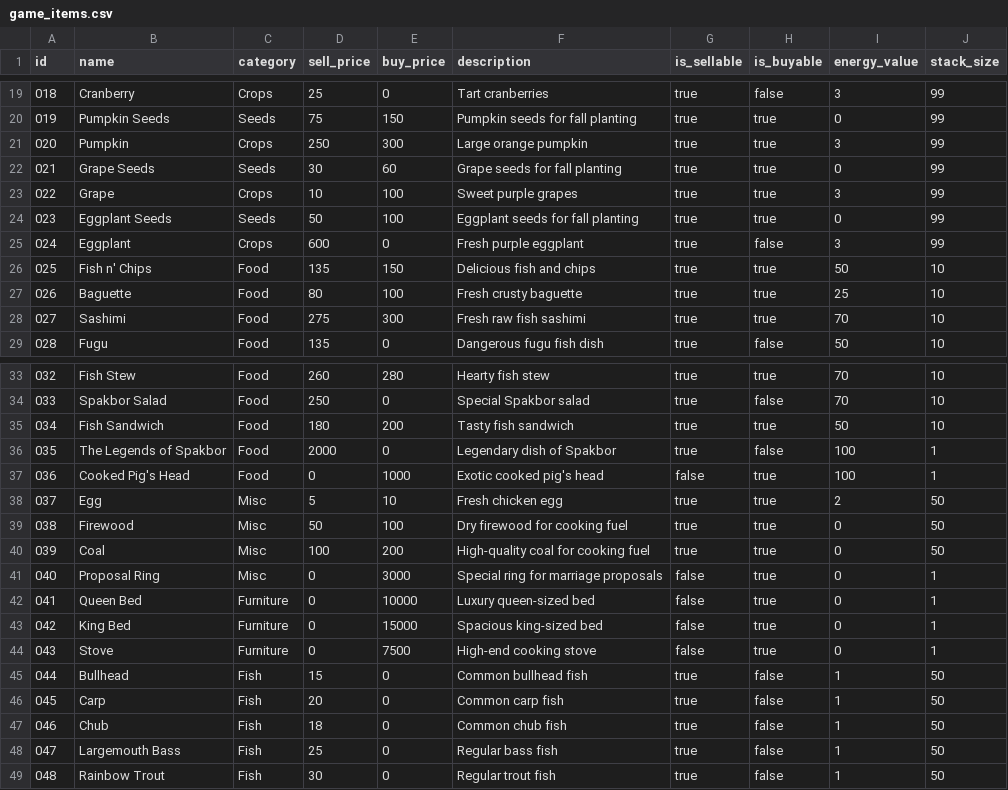
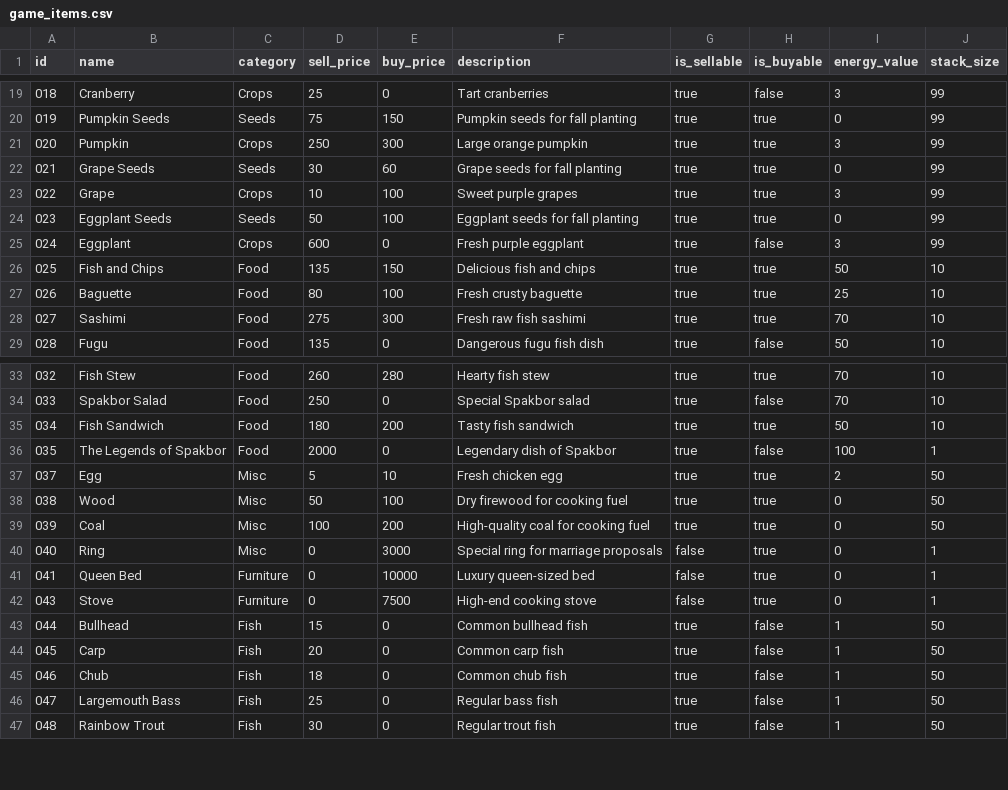
Before and after one commit to OmarBerliansyah/IF2010_TB_07_01, a CSV file: app/src/main/resources/data/game_items.csv, drawn as a sheet; only a part is shown, gaps mark what is left out.

```diff
--- a/app/src/main/resources/data/game_items.csv
+++ b/app/src/main/resources/data/game_items.csv
@@ -25,3 +25,3 @@ id,name,category,sell_price,buy_price,description,is_sellable,is_buyable,energy_
 024,Eggplant,Crops,600,0,"Fresh purple eggplant",true,false,3,99
-025,Fish n' Chips,Food,135,150,"Delicious fish and chips",true,true,50,10
+025,Fish and Chips,Food,135,150,"Delicious fish and chips",true,true,50,10
 026,Baguette,Food,80,100,"Fresh crusty baguette",true,true,25,10
@@ -36,9 +36,7 @@ id,name,category,sell_price,buy_price,description,is_sellable,is_buyable,energy_
 035,The Legends of Spakbor,Food,2000,0,"Legendary dish of Spakbor",true,false,100,1
-036,Cooked Pig's Head,Food,0,1000,"Exotic cooked pig's head",false,true,100,1
 037,Egg,Misc,5,10,"Fresh chicken egg",true,true,2,50
-038,Firewood,Misc,50,100,"Dry firewood for cooking fuel",true,true,0,50
+038,Wood,Misc,50,100,"Dry firewood for cooking fuel",true,true,0,50
 039,Coal,Misc,100,200,"High-quality coal for cooking fuel",true,true,0,50
-040,Proposal Ring,Misc,0,3000,"Special ring for marriage proposals",false,true,0,1
+040,Ring,Misc,0,3000,"Special ring for marriage proposals",false,true,0,1
 041,Queen Bed,Furniture,0,10000,"Luxury queen-sized bed",false,true,0,1
-042,King Bed,Furniture,0,15000,"Spacious king-sized bed",false,true,0,1
 043,Stove,Furniture,0,7500,"High-end cooking stove",false,true,0,1
```
Also changed, not shown: 11 other files.
